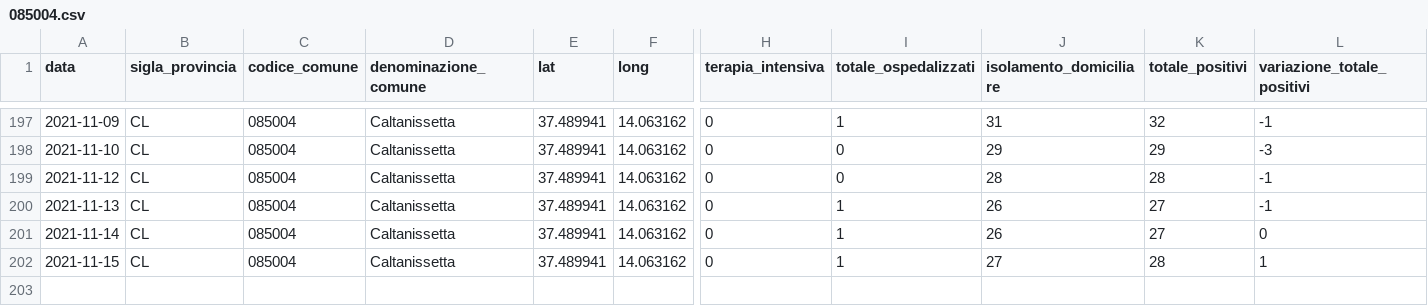
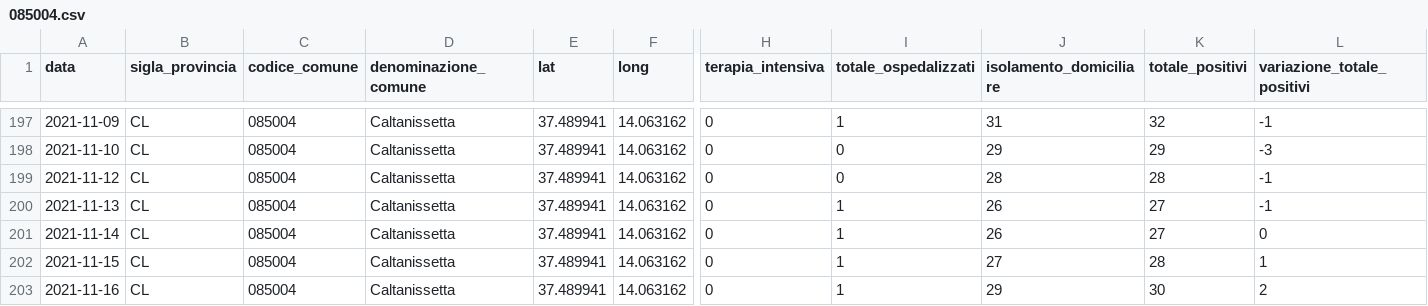
Before and after one commit to opendatasicilia/informa-covid19, a CSV file: dati/informacovid/085004/085004.csv, drawn as a sheet; only a part is shown, gaps mark what is left out; rows hold the shown columns only; the diff names each change by its address in the sheet, - before the commit and + after, or states it on an @@ line.

```diff
--- a/dati/informacovid/085004/085004.csv
+++ b/dati/informacovid/085004/085004.csv
+row 203: 2021-11-16 | CL | 085004 | Caltanissetta | 37.489941 | 14.063162 | 0 | 1 | 29 | 30 | 2
```
Also changed, not shown: dati/informacovid/085001/085001.csv, dati/informacovid/085012/085012.csv, 20 other files.
